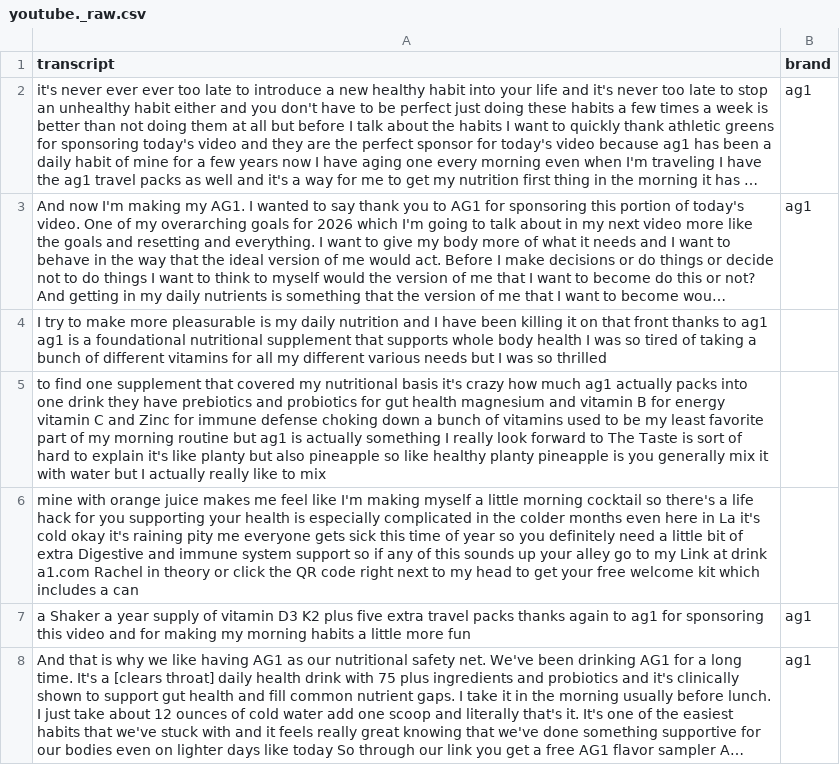
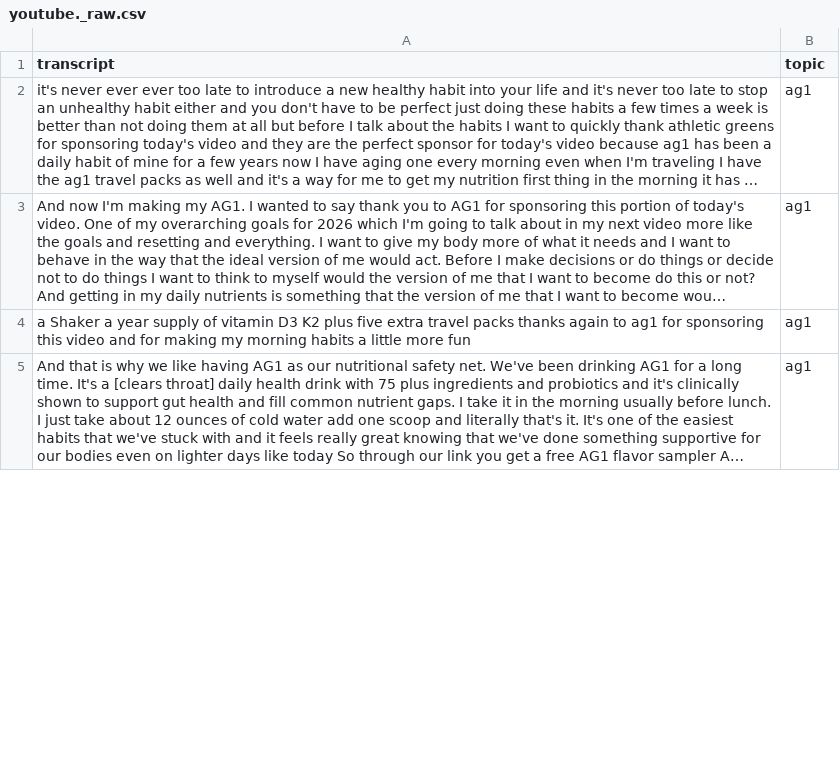
Before and after one commit to kc4stillo/nlp_final, a CSV file: data/raw/youtube/youtube._raw.csv, drawn as a sheet; only a part is shown; long unchanged cells end in …; the diff covers the shown part only; the diff names each change by its address in the sheet, - before the commit and + after, or states it on an @@ line.

Commit message:
sentiment analysis scores for reddit, tweets (betterhelp), youtube videos

```diff
--- a/data/raw/youtube/youtube._raw.csv
+++ b/data/raw/youtube/youtube._raw.csv
-B1: brand
+B1: topic
-row 4: I try to make more pleasurable is my daily nutrition and I have been killing it on that front thanks to ag1 ag1 is a foundational nutritional supplement that supports whole body health I was so tired of taking a bunch of different vitamins for all my different various needs but I was so thrilled
-row 5: to find one supplement that covered my nutritional basis it's crazy how much ag1 actually packs into one drink they have prebiotics and probiotics for gut health magnesium and vitamin B for energy vitamin C and Zinc for immune defense choking down a bunch of vitamins used to be my least favorite part of my morning routine but ag1 is actually something I really look forward to The Taste is sort of hard to explain it's like planty but also pineapple so like healthy planty pineapple is you generally mix it with water but I actually really like to mix
-row 6: mine with orange juice makes me feel like I'm making myself a little morning cocktail so there's a life hack for you supporting your health is especially complicated in the colder months even here in La it's cold okay it's raining pity me everyone gets sick this time of year so you definitely need a little bit of extra Digestive and immune system support so if any of this sounds up your alley go to my Link at drink a1.com Rachel in theory or click the QR code right next to my head to get your free welcome kit which includes a can
```
Also changed, not shown: 2 edited cells elsewhere in this file, data/cleaned/reddit_clean.csv, 7 other files.
